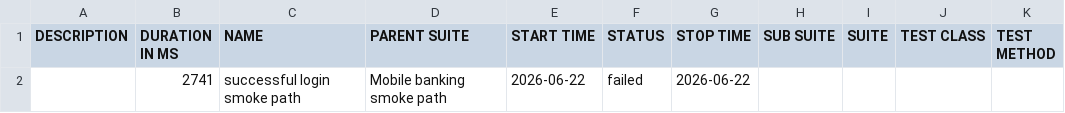
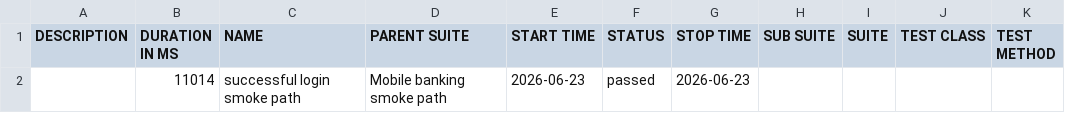
Before and after one commit to Ivos1991/appium-mobile-automation-framework, a CSV file: reports/nightly/data/suites.csv, drawn as a sheet.

```diff
--- a/reports/nightly/data/suites.csv
+++ b/reports/nightly/data/suites.csv
@@ -1,2 +1,2 @@
 "DESCRIPTION","DURATION IN MS","NAME","PARENT SUITE","START TIME","STATUS","STOP TIME","SUB SUITE","SUITE","TEST CLASS","TEST METHOD"
-"","2741","successful login smoke path","Mobile banking smoke path","2026-06-22","failed","2026-06-22","","","",""
+"","11014","successful login smoke path","Mobile banking smoke path","2026-06-23","passed","2026-06-23","","","",""
```
Also changed, not shown: 28 other files.
